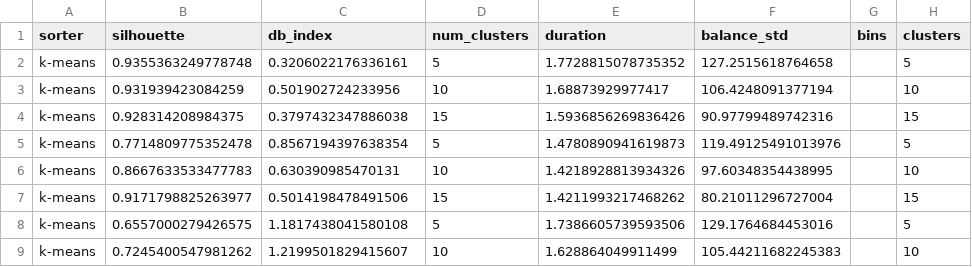
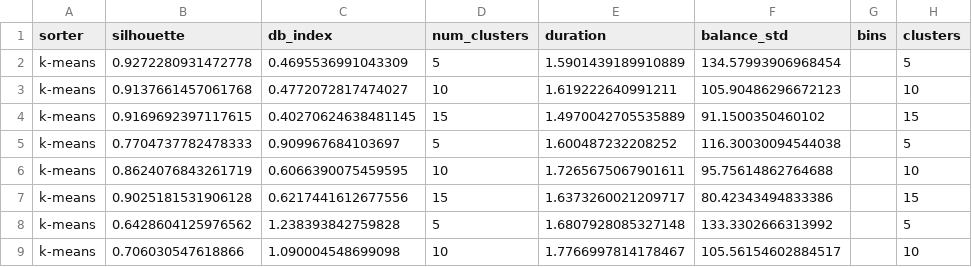
Before and after one commit to Sampppp/color-sorter, a CSV file: metrics/results.csv, drawn as a sheet; only a part is shown; the diff covers the shown part only; the diff names each change by its address in the sheet, - before the commit and + after, or states it on an @@ line.

```diff
--- a/metrics/results.csv
+++ b/metrics/results.csv
-B2 (silhouette): 0.9355363249778748
+B2 (silhouette): 0.9272280931472778
-C2 (db_index): 0.3206022176336161
+C2 (db_index): 0.4695536991043309
-E2 (duration): 1.7728815078735352
+E2 (duration): 1.5901439189910889
-F2 (balance_std): 127.2515618764658
+F2 (balance_std): 134.57993906968454
-B3 (silhouette): 0.931939423084259
+B3 (silhouette): 0.9137661457061768
-C3 (db_index): 0.501902724233956
+C3 (db_index): 0.4772072817474027
-E3 (duration): 1.68873929977417
+E3 (duration): 1.619222640991211
-F3 (balance_std): 106.4248091377194
+F3 (balance_std): 105.90486296672123
-B4 (silhouette): 0.928314208984375
+B4 (silhouette): 0.9169692397117615
-C4 (db_index): 0.3797432347886038
+C4 (db_index): 0.40270624638481145
-E4 (duration): 1.5936856269836426
+E4 (duration): 1.4970042705535889
-F4 (balance_std): 90.97799489742316
+F4 (balance_std): 91.1500350460102
-B5 (silhouette): 0.7714809775352478
+B5 (silhouette): 0.7704737782478333
-C5 (db_index): 0.8567194397638354
+C5 (db_index): 0.909967684103697
-E5 (duration): 1.4780890941619873
+E5 (duration): 1.600487232208252
-F5 (balance_std): 119.49125491013976
+F5 (balance_std): 116.30030094544038
-B6 (silhouette): 0.8667633533477783
+B6 (silhouette): 0.8624076843261719
-C6 (db_index): 0.630390985470131
+C6 (db_index): 0.6066390075459595
-E6 (duration): 1.4218928813934326
+E6 (duration): 1.7265675067901611
-F6 (balance_std): 97.60348354438995
+F6 (balance_std): 95.75614862764688
-B7 (silhouette): 0.9171798825263977
+B7 (silhouette): 0.9025181531906128
-C7 (db_index): 0.5014198478491506
+C7 (db_index): 0.6217441612677556
-E7 (duration): 1.4211993217468262
+E7 (duration): 1.6373260021209717
-F7 (balance_std): 80.21011296727004
+F7 (balance_std): 80.42343494833386
-B8 (silhouette): 0.6557000279426575
+B8 (silhouette): 0.6428604125976562
-C8 (db_index): 1.1817438041580108
+C8 (db_index): 1.238393842759828
-E8 (duration): 1.7386605739593506
+E8 (duration): 1.6807928085327148
-F8 (balance_std): 129.1764684453016
+F8 (balance_std): 133.3302666313992
-B9 (silhouette): 0.7245400547981262
+B9 (silhouette): 0.706030547618866
-C9 (db_index): 1.2199501829415607
+C9 (db_index): 1.090004548699098
-E9 (duration): 1.628864049911499
+E9 (duration): 1.7766997814178467
-F9 (balance_std): 105.44211682245383
+F9 (balance_std): 105.56154602884517
```
Also changed, not shown: 10 added rows and 35 edited cells elsewhere in this file, 9 other files.
